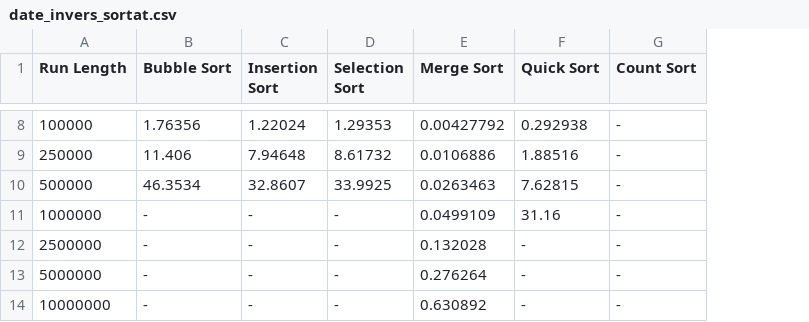
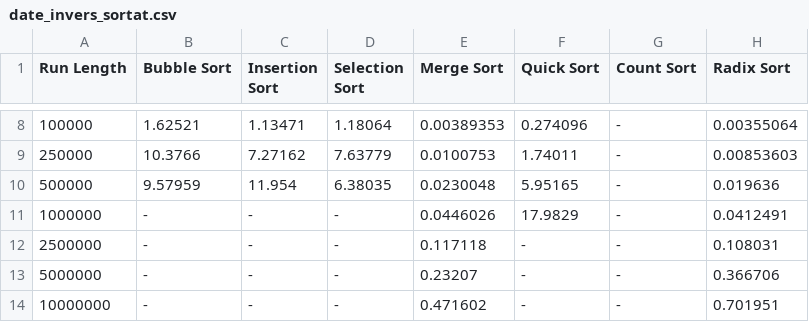
Before and after one commit to PadureanTudor/SA-algsortare, a CSV file: date/date_invers_sortat.csv, drawn as a sheet; only a part is shown, gaps mark what is left out; the diff covers the shown part only; the diff names each change by its address in the sheet, - before the commit and + after, or states it on an @@ line.

```diff
--- a/date/date_invers_sortat.csv
+++ b/date/date_invers_sortat.csv
+column H (Radix Sort), rows 8-14: 0.00355064 | 0.00853603 | 0.019636 | 0.0412491 | 0.108031 | 0.366706 | 0.701951
-B8 (Bubble Sort): 1.76356
+B8 (Bubble Sort): 1.62521
-C8 (Insertion Sort): 1.22024
+C8 (Insertion Sort): 1.13471
-D8 (Selection Sort): 1.29353
+D8 (Selection Sort): 1.18064
-E8 (Merge Sort): 0.00427792
+E8 (Merge Sort): 0.00389353
-F8 (Quick Sort): 0.292938
+F8 (Quick Sort): 0.274096
-B9 (Bubble Sort): 11.406
+B9 (Bubble Sort): 10.3766
-C9 (Insertion Sort): 7.94648
+C9 (Insertion Sort): 7.27162
-D9 (Selection Sort): 8.61732
+D9 (Selection Sort): 7.63779
-E9 (Merge Sort): 0.0106886
+E9 (Merge Sort): 0.0100753
-F9 (Quick Sort): 1.88516
+F9 (Quick Sort): 1.74011
-B10 (Bubble Sort): 46.3534
+B10 (Bubble Sort): 9.57959
-C10 (Insertion Sort): 32.8607
+C10 (Insertion Sort): 11.954
-D10 (Selection Sort): 33.9925
+D10 (Selection Sort): 6.38035
-E10 (Merge Sort): 0.0263463
+E10 (Merge Sort): 0.0230048
-F10 (Quick Sort): 7.62815
+F10 (Quick Sort): 5.95165
-E11 (Merge Sort): 0.0499109
+E11 (Merge Sort): 0.0446026
-F11 (Quick Sort): 31.16
+F11 (Quick Sort): 17.9829
-E12 (Merge Sort): 0.132028
+E12 (Merge Sort): 0.117118
-E13 (Merge Sort): 0.276264
+E13 (Merge Sort): 0.23207
-E14 (Merge Sort): 0.630892
+E14 (Merge Sort): 0.471602
```
Also changed, not shown: 30 edited cells elsewhere in this file, date/date_aproape_sortat.csv, date/date_nr_mici.csv, 6 other files.
